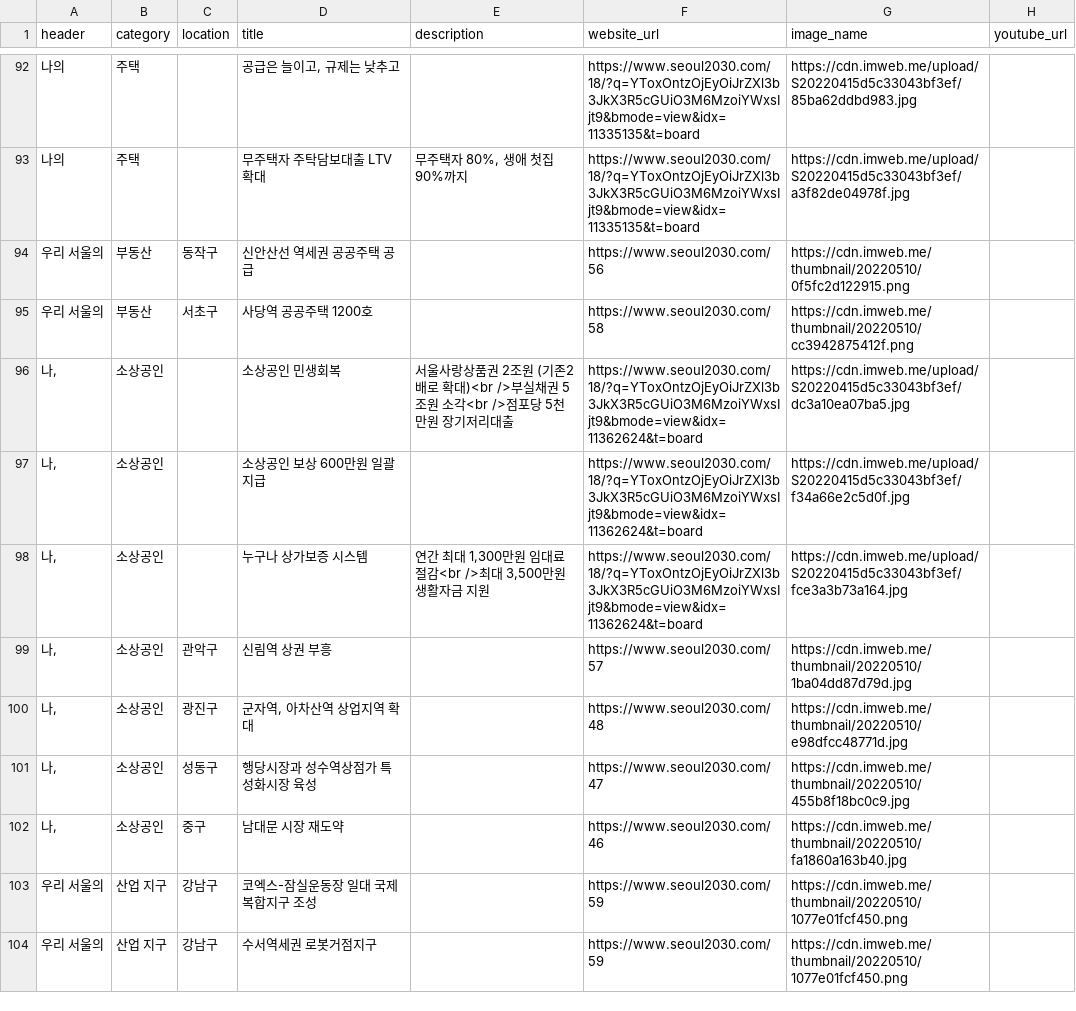
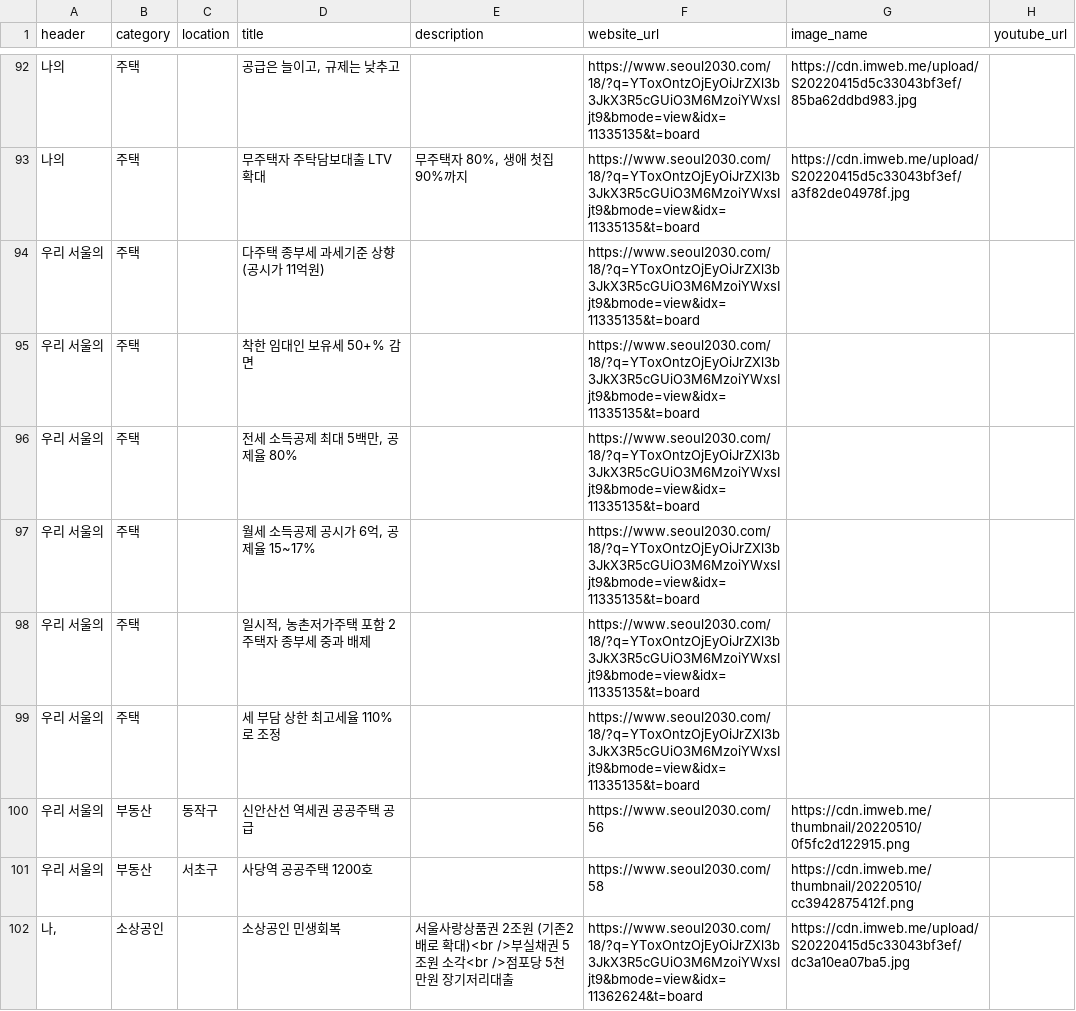
Before and after one commit to gongyak/gil2022, a CSV file: data/pledges_interest.csv, drawn as a sheet; only a part is shown, gaps mark what is left out; the shorter side is filled out with more unchanged rows; the diff names each change by its address in the sheet, - before the commit and + after, or states it on an @@ line.

Commit message:
updated: data

```diff
--- a/data/pledges_interest.csv
+++ b/data/pledges_interest.csv
+row 94: 우리 서울의 | 주택 |  | 다주택 종부세 과세기준 상향 (공시가 11억원) |  | https://www.seoul2030.com/18/?q=YToxOntzOjEyOiJrZXl3b3JkX3R5cGUiO3M6MzoiYWxsIjt9&bmode=view&idx=11335135&t=board
+row 95: 우리 서울의 | 주택 |  | 착한 임대인 보유세 50+% 감면 |  | https://www.seoul2030.com/18/?q=YToxOntzOjEyOiJrZXl3b3JkX3R5cGUiO3M6MzoiYWxsIjt9&bmode=view&idx=11335135&t=board
+row 96: 우리 서울의 | 주택 |  | 전세 소득공제 최대 5백만, 공제율 80% |  | https://www.seoul2030.com/18/?q=YToxOntzOjEyOiJrZXl3b3JkX3R5cGUiO3M6MzoiYWxsIjt9&bmode=view&idx=11335135&t=board
+row 97: 우리 서울의 | 주택 |  | 월세 소득공제 공시가 6억, 공제율 15~17% |  | https://www.seoul2030.com/18/?q=YToxOntzOjEyOiJrZXl3b3JkX3R5cGUiO3M6MzoiYWxsIjt9&bmode=view&idx=11335135&t=board
+row 98: 우리 서울의 | 주택 |  | 일시적, 농촌저가주택 포함 2주택자 종부세 중과 배제 |  | https://www.seoul2030.com/18/?q=YToxOntzOjEyOiJrZXl3b3JkX3R5cGUiO3M6MzoiYWxsIjt9&bmode=view&idx=11335135&t=board
+row 99: 우리 서울의 | 주택 |  | 세 부담 상한 최고세율 110%로 조정 |  | https://www.seoul2030.com/18/?q=YToxOntzOjEyOiJrZXl3b3JkX3R5cGUiO3M6MzoiYWxsIjt9&bmode=view&idx=11335135&t=board
```
Also changed, not shown: 1 other file.
